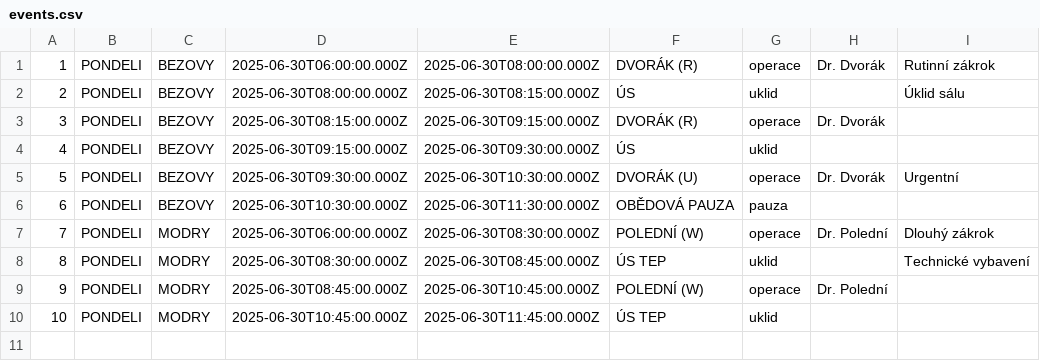
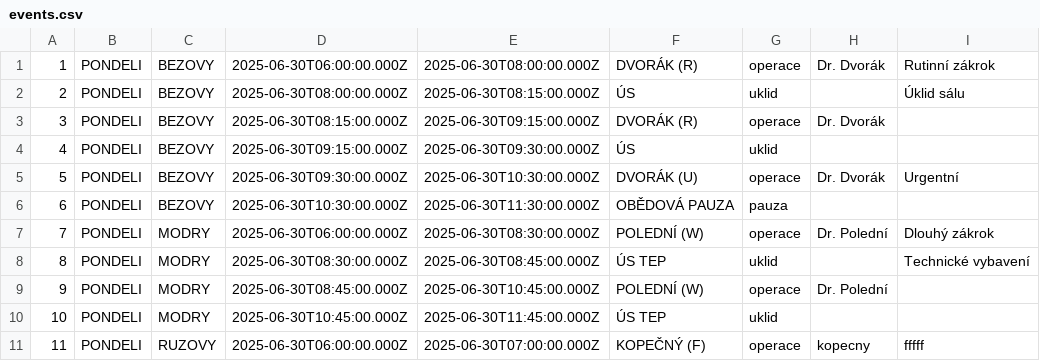
Before and after one commit to RaptorV6/654sd654a6asd54sac5s1r0n4asdkioj, a CSV file: src/routes/(protected)/ojp/events.csv, drawn as a sheet.

```diff
--- a/src/routes/(protected)/ojp/events.csv
+++ b/src/routes/(protected)/ojp/events.csv
@@ -10 +10,2 @@
 10;PONDELI;MODRY;2025-06-30T10:45:00.000Z;2025-06-30T11:45:00.000Z;ÚS TEP;uklid;;
+11;PONDELI;RUZOVY;2025-06-30T06:00:00.000Z;2025-06-30T07:00:00.000Z;KOPEČNÝ (F);operace;kopecny;fffff
```
Also changed, not shown: 1 other file.
